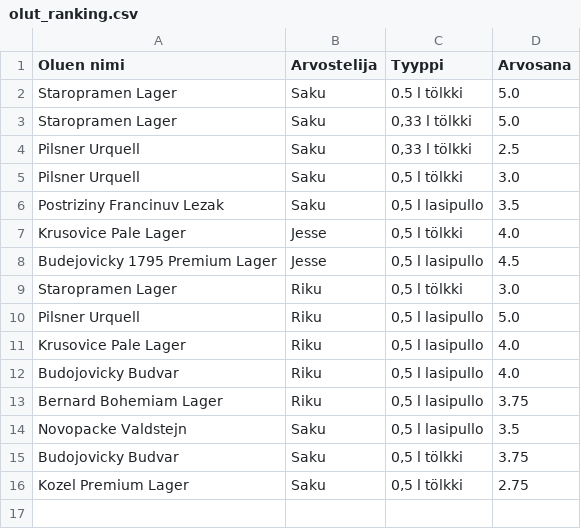
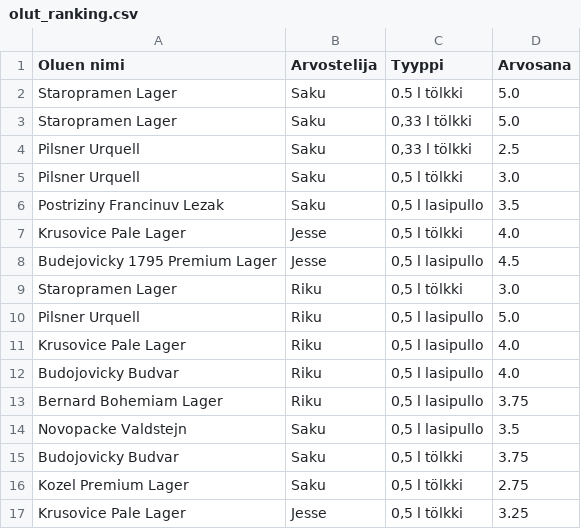
Before and after one commit to saqfromchurchvillage/streamlit, a CSV file: olut_ranking.csv, drawn as a sheet; the diff names each change by its address in the sheet, - before the commit and + after, or states it on an @@ line.

Commit message:
Update CSV file

```diff
--- a/olut_ranking.csv
+++ b/olut_ranking.csv
+row 17: Krusovice Pale Lager | Jesse | 0,5 l tölkki | 3.25
```
